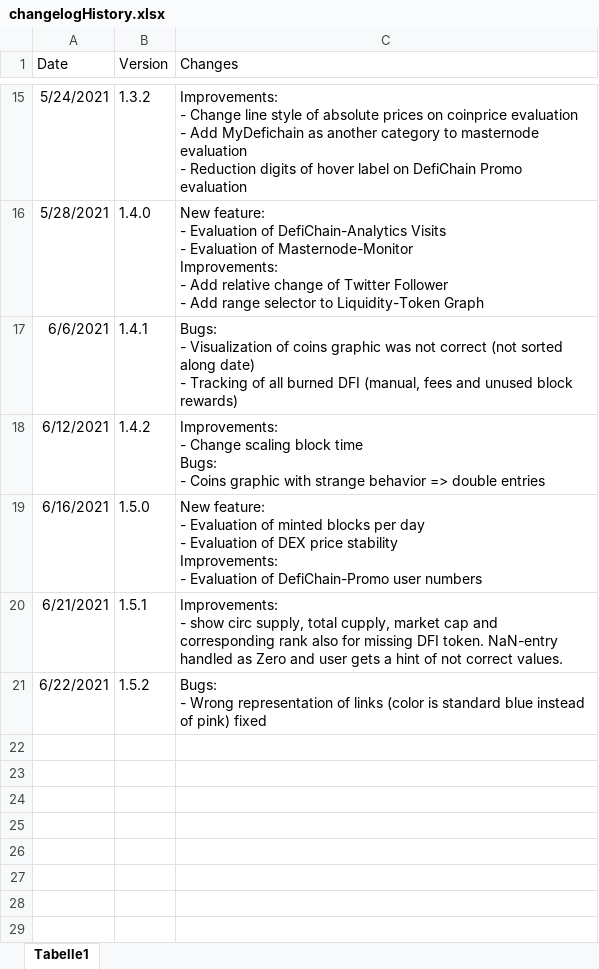
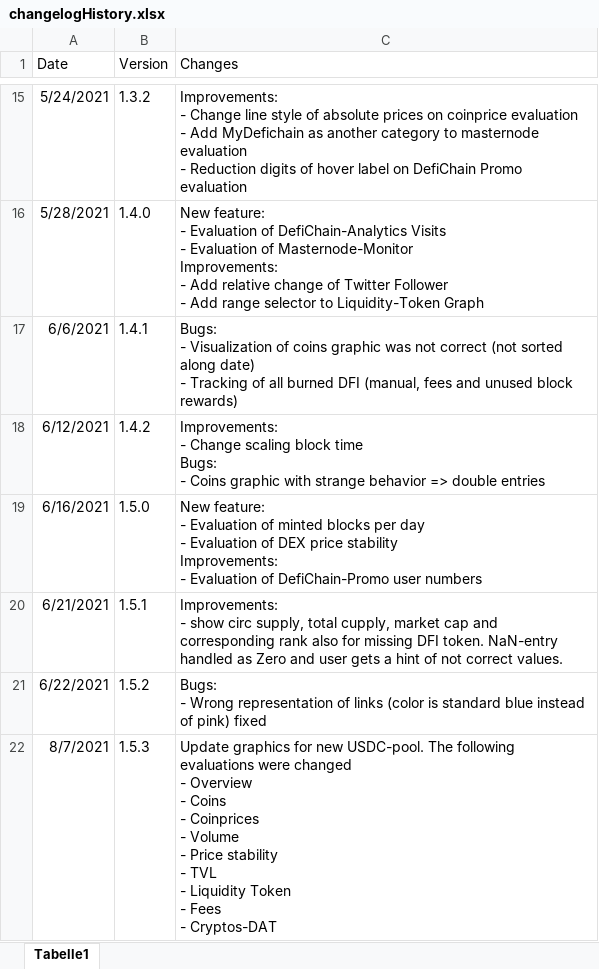
Before and after one commit to DeFi-Analytics/DeFi-Analytics, an Excel workbook: data/changelogHistory.xlsx, sheet Tabelle1, drawn as a sheet; only a part is shown, gaps mark what is left out; values as stored, in another font and other column widths than the file's, no borders; ↵ is a line break in a cell; the diff names each change by its address in the sheet, - before the commit and + after, or states it on an @@ line.

Commit message:
#141 update changelog, correct TokenData.csv

```diff
--- a/data/changelogHistory.xlsx (sheet Tabelle1)
+++ b/data/changelogHistory.xlsx (sheet Tabelle1)
+row 22: 8/7/2021 | 1.5.3 | Update graphics for new USDC-pool. The following evaluations were changed ↵ - Overview ↵ - Coins ↵ - Coinprices ↵ - Volume ↵ - Price stability ↵ - TVL ↵ - Liquidity Token ↵ - Fees ↵ - Cryptos-DAT
```
Also changed, not shown: 2 other files.
